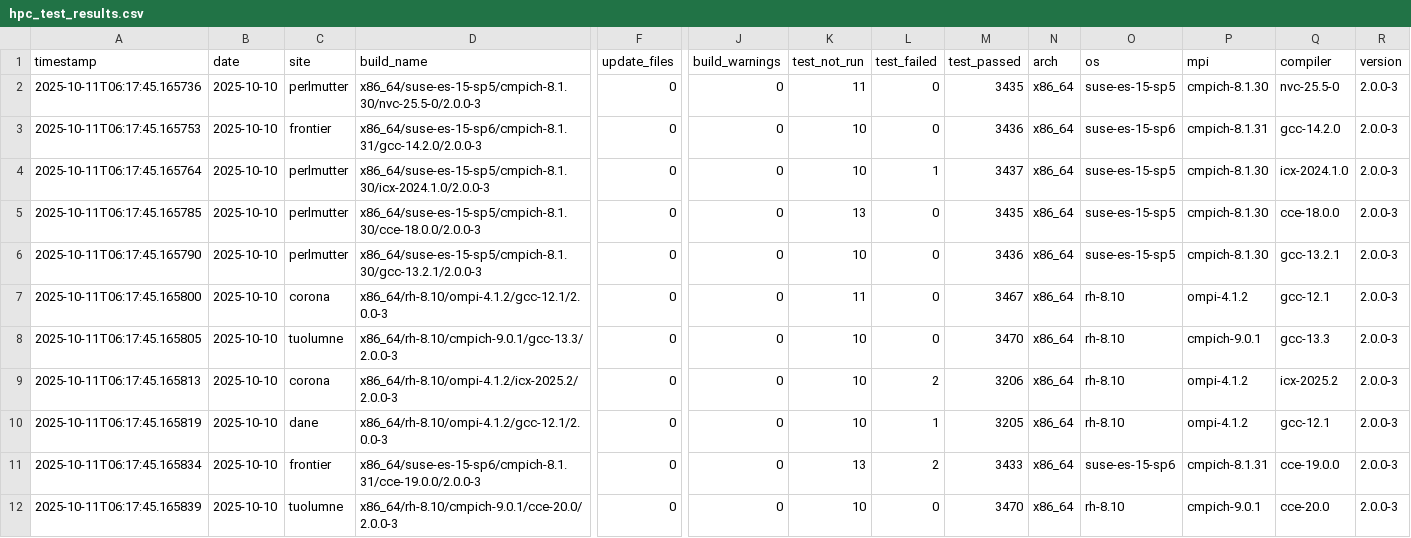
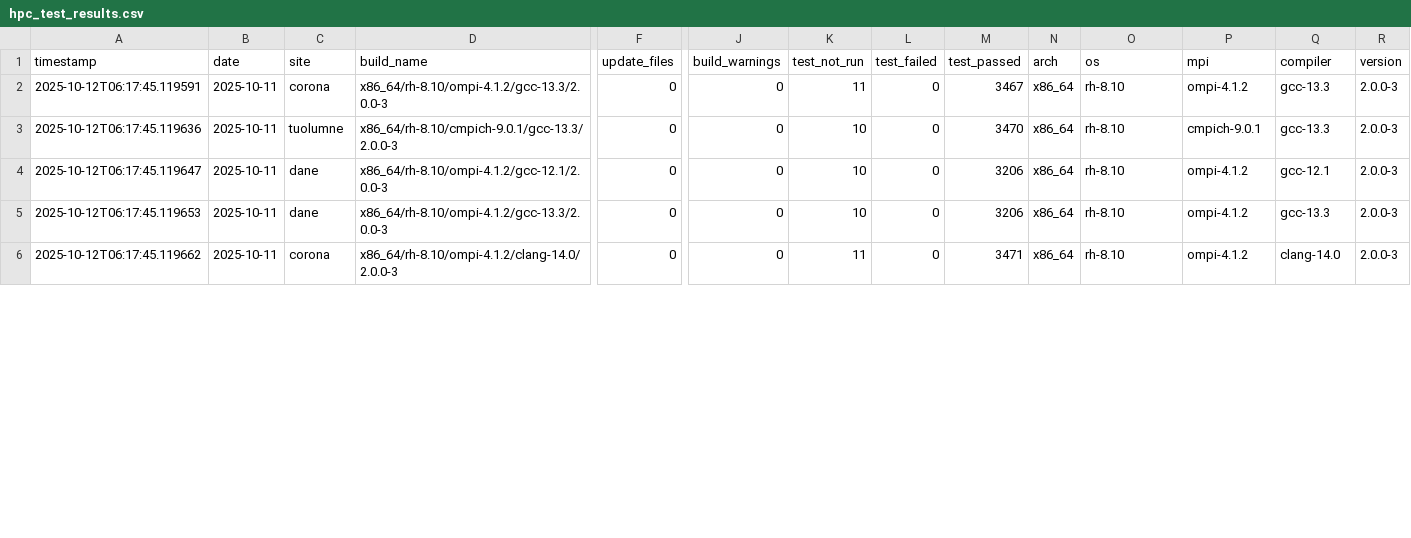
Before and after one commit to hyoklee/hpc-h5, a CSV file: src/hpc_test_results.csv, drawn as a sheet; only a part is shown, gaps mark what is left out; removed rows and columns are numbered as before the commit, all else as after; rows hold the shown columns only; the diff covers the shown part only; the diff names each change by its address in the sheet, - before the commit and + after, or states it on an @@ line.

```diff
--- a/src/hpc_test_results.csv
+++ b/src/hpc_test_results.csv
-row 2: 2025-10-11T06:17:45.165736 | 2025-10-10 | perlmutter | x86_64/suse-es-15-sp5/cmpich-8.1.30/nvc-25.5-0/2.0.0-3 | 0 | 0 | 11 | 0 | 3435 | x86_64 | suse-es-15-sp5 | cmpich-8.1.30 | nvc-25.5-0 | 2.0.0-3
-row 3: 2025-10-11T06:17:45.165753 | 2025-10-10 | frontier | x86_64/suse-es-15-sp6/cmpich-8.1.31/gcc-14.2.0/2.0.0-3 | 0 | 0 | 10 | 0 | 3436 | x86_64 | suse-es-15-sp6 | cmpich-8.1.31 | gcc-14.2.0 | 2.0.0-3
-row 4: 2025-10-11T06:17:45.165764 | 2025-10-10 | perlmutter | x86_64/suse-es-15-sp5/cmpich-8.1.30/icx-2024.1.0/2.0.0-3 | 0 | 0 | 10 | 1 | 3437 | x86_64 | suse-es-15-sp5 | cmpich-8.1.30 | icx-2024.1.0 | 2.0.0-3
-row 5: 2025-10-11T06:17:45.165785 | 2025-10-10 | perlmutter | x86_64/suse-es-15-sp5/cmpich-8.1.30/cce-18.0.0/2.0.0-3 | 0 | 0 | 13 | 0 | 3435 | x86_64 | suse-es-15-sp5 | cmpich-8.1.30 | cce-18.0.0 | 2.0.0-3
-row 6: 2025-10-11T06:17:45.165790 | 2025-10-10 | perlmutter | x86_64/suse-es-15-sp5/cmpich-8.1.30/gcc-13.2.1/2.0.0-3 | 0 | 0 | 10 | 0 | 3436 | x86_64 | suse-es-15-sp5 | cmpich-8.1.30 | gcc-13.2.1 | 2.0.0-3
-A2 (timestamp): 2025-10-11T06:17:45.165800
+A2 (timestamp): 2025-10-12T06:17:45.119591
-B2:B5 (date): 2025-10-10
+B2:B5 (date): 2025-10-11
-D2 (build_name): x86_64/rh-8.10/ompi-4.1.2/gcc-12.1/2.0.0-3
+D2 (build_name): x86_64/rh-8.10/ompi-4.1.2/gcc-13.3/2.0.0-3
-Q2 (compiler): gcc-12.1
+Q2 (compiler): gcc-13.3
-A3 (timestamp): 2025-10-11T06:17:45.165805
+A3 (timestamp): 2025-10-12T06:17:45.119636
-A4 (timestamp): 2025-10-11T06:17:45.165813
+A4 (timestamp): 2025-10-12T06:17:45.119647
-C4 (site): corona
+C4 (site): dane
-D4 (build_name): x86_64/rh-8.10/ompi-4.1.2/icx-2025.2/2.0.0-3
+D4 (build_name): x86_64/rh-8.10/ompi-4.1.2/gcc-12.1/2.0.0-3
-L4 (test_failed): 2
+L4 (test_failed): 0
-Q4 (compiler): icx-2025.2
+Q4 (compiler): gcc-12.1
-A5 (timestamp): 2025-10-11T06:17:45.165819
+A5 (timestamp): 2025-10-12T06:17:45.119653
-D5 (build_name): x86_64/rh-8.10/ompi-4.1.2/gcc-12.1/2.0.0-3
+D5 (build_name): x86_64/rh-8.10/ompi-4.1.2/gcc-13.3/2.0.0-3
-L5 (test_failed): 1
+L5 (test_failed): 0
-M5 (test_passed): 3205
+M5 (test_passed): 3206
-Q5 (compiler): gcc-12.1
+Q5 (compiler): gcc-13.3
-row 11: 2025-10-11T06:17:45.165834 | 2025-10-10 | frontier | x86_64/suse-es-15-sp6/cmpich-8.1.31/cce-19.0.0/2.0.0-3 | 0 | 0 | 13 | 2 | 3433 | x86_64 | suse-es-15-sp6 | cmpich-8.1.31 | cce-19.0.0 | 2.0.0-3
-A6 (timestamp): 2025-10-11T06:17:45.165839
+A6 (timestamp): 2025-10-12T06:17:45.119662
-B6 (date): 2025-10-10
+B6 (date): 2025-10-11
-C6 (site): tuolumne
+C6 (site): corona
-D6 (build_name): x86_64/rh-8.10/cmpich-9.0.1/cce-20.0/2.0.0-3
+D6 (build_name): x86_64/rh-8.10/ompi-4.1.2/clang-14.0/2.0.0-3
-K6 (test_not_run): 10
+K6 (test_not_run): 11
-M6 (test_passed): 3470
+M6 (test_passed): 3471
-P6 (mpi): cmpich-9.0.1
+P6 (mpi): ompi-4.1.2
-Q6 (compiler): cce-20.0
+Q6 (compiler): clang-14.0
```
Also changed, not shown: 2 removed rows and 31 edited cells elsewhere in this file, 2 other files.
